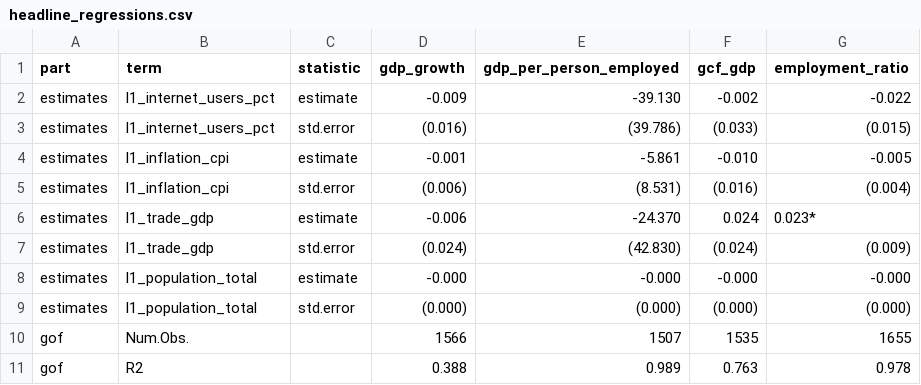
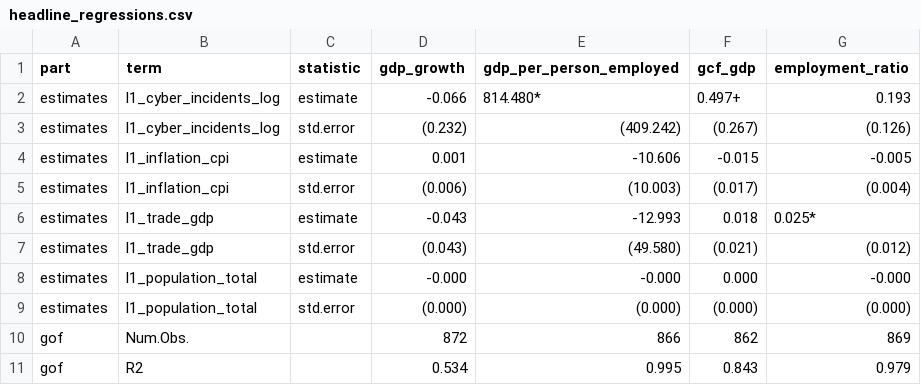
Before and after one commit to calderon777/a-cyber-macro-impact-pilot, a CSV file: output/tables/headline_regressions.csv, drawn as a sheet; only a part is shown; the diff covers the shown part only.

```diff
--- a/output/tables/headline_regressions.csv
+++ b/output/tables/headline_regressions.csv
@@ -1,11 +1,11 @@
 "part","term","statistic","gdp_growth","gdp_per_person_employed","gcf_gdp","employment_ratio"
-"estimates","l1_internet_users_pct","estimate","-0.009","-39.130","-0.002","-0.022"
-"estimates","l1_internet_users_pct","std.error","(0.016)","(39.786)","(0.033)","(0.015)"
-"estimates","l1_inflation_cpi","estimate","-0.001","-5.861","-0.010","-0.005"
-"estimates","l1_inflation_cpi","std.error","(0.006)","(8.531)","(0.016)","(0.004)"
-"estimates","l1_trade_gdp","estimate","-0.006","-24.370","0.024","0.023*"
-"estimates","l1_trade_gdp","std.error","(0.024)","(42.830)","(0.024)","(0.009)"
-"estimates","l1_population_total","estimate","-0.000","-0.000","-0.000","-0.000"
+"estimates","l1_cyber_incidents_log","estimate","-0.066","814.480*","0.497+","0.193"
+"estimates","l1_cyber_incidents_log","std.error","(0.232)","(409.242)","(0.267)","(0.126)"
+"estimates","l1_inflation_cpi","estimate","0.001","-10.606","-0.015","-0.005"
+"estimates","l1_inflation_cpi","std.error","(0.006)","(10.003)","(0.017)","(0.004)"
+"estimates","l1_trade_gdp","estimate","-0.043","-12.993","0.018","0.025*"
+"estimates","l1_trade_gdp","std.error","(0.043)","(49.580)","(0.021)","(0.012)"
+"estimates","l1_population_total","estimate","-0.000","-0.000","0.000","-0.000"
 "estimates","l1_population_total","std.error","(0.000)","(0.000)","(0.000)","(0.000)"
-"gof","Num.Obs.","","1566","1507","1535","1655"
-"gof","R2","","0.388","0.989","0.763","0.978"
+"gof","Num.Obs.","","872","866","862","869"
+"gof","R2","","0.534","0.995","0.843","0.979"
```
Also changed, not shown: 22 edited cells elsewhere in this file, data_processed/data_dictionary.csv, data_raw/wdi/wdi_refresh_log.csv, 16 other files.
